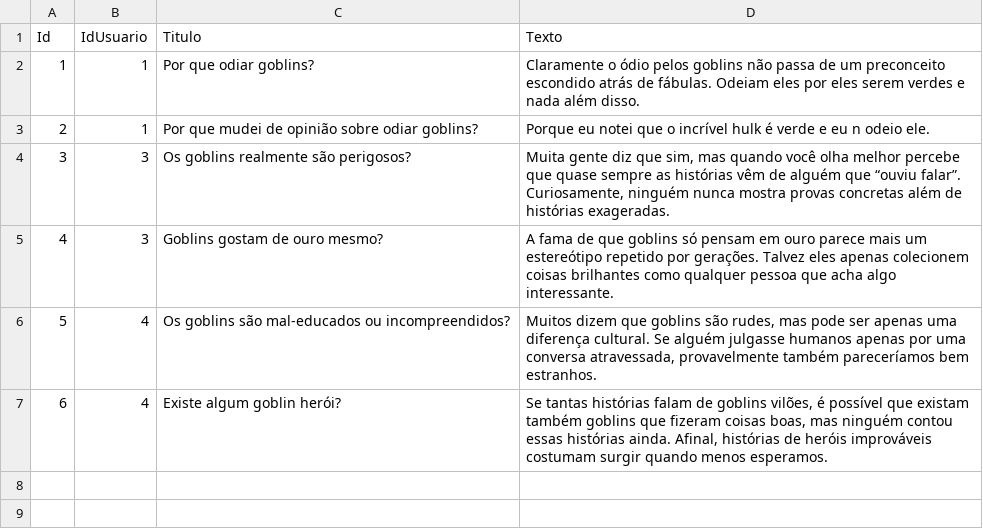
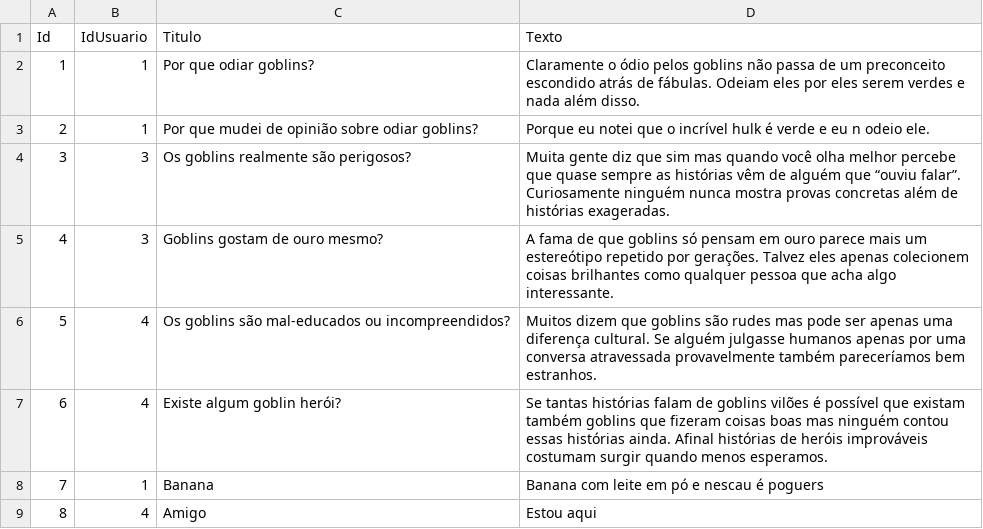
Before and after one commit to Djeffersonkkj/BlocoDeNotas, a CSV file: BlocoDeNotas/Data/Nota.csv, drawn as a sheet.

Commit message:
Opção de adicionar notas

```diff
--- a/BlocoDeNotas/Data/Nota.csv
+++ b/BlocoDeNotas/Data/Nota.csv
@@ -3,5 +3,7 @@ Id,IdUsuario,Titulo,Texto
 2,1,Por que mudei de opinião sobre odiar goblins?,Porque eu notei que o incrível hulk é verde e eu n odeio ele.
-3,3,Os goblins realmente são perigosos?,"Muita gente diz que sim, mas quando você olha melhor percebe que quase sempre as histórias vêm de alguém que “ouviu falar”. Curiosamente, ninguém nunca mostra provas concretas além de histórias exageradas."
+3,3,Os goblins realmente são perigosos?,"Muita gente diz que sim mas quando você olha melhor percebe que quase sempre as histórias vêm de alguém que “ouviu falar”. Curiosamente ninguém nunca mostra provas concretas além de histórias exageradas."
 4,3,Goblins gostam de ouro mesmo?,A fama de que goblins só pensam em ouro parece mais um estereótipo repetido por gerações. Talvez eles apenas colecionem coisas brilhantes como qualquer pessoa que acha algo interessante.
-5,4,Os goblins são mal-educados ou incompreendidos?,"Muitos dizem que goblins são rudes, mas pode ser apenas uma diferença cultural. Se alguém julgasse humanos apenas por uma conversa atravessada, provavelmente também pareceríamos bem estranhos."
-6,4,Existe algum goblin herói?,"Se tantas histórias falam de goblins vilões, é possível que existam também goblins que fizeram coisas boas, mas ninguém contou essas histórias ainda. Afinal, histórias de heróis improváveis costumam surgir quando menos esperamos."
+5,4,Os goblins são mal-educados ou incompreendidos?,"Muitos dizem que goblins são rudes mas pode ser apenas uma diferença cultural. Se alguém julgasse humanos apenas por uma conversa atravessada provavelmente também pareceríamos bem estranhos."
+6,4,Existe algum goblin herói?,"Se tantas histórias falam de goblins vilões é possível que existam também goblins que fizeram coisas boas mas ninguém contou essas histórias ainda. Afinal histórias de heróis improváveis costumam surgir quando menos esperamos."
+7,1,Banana,Banana com leite em pó e nescau é poguers
+8,4,Amigo,Estou aqui
```
Also changed, not shown: 3 other files.
